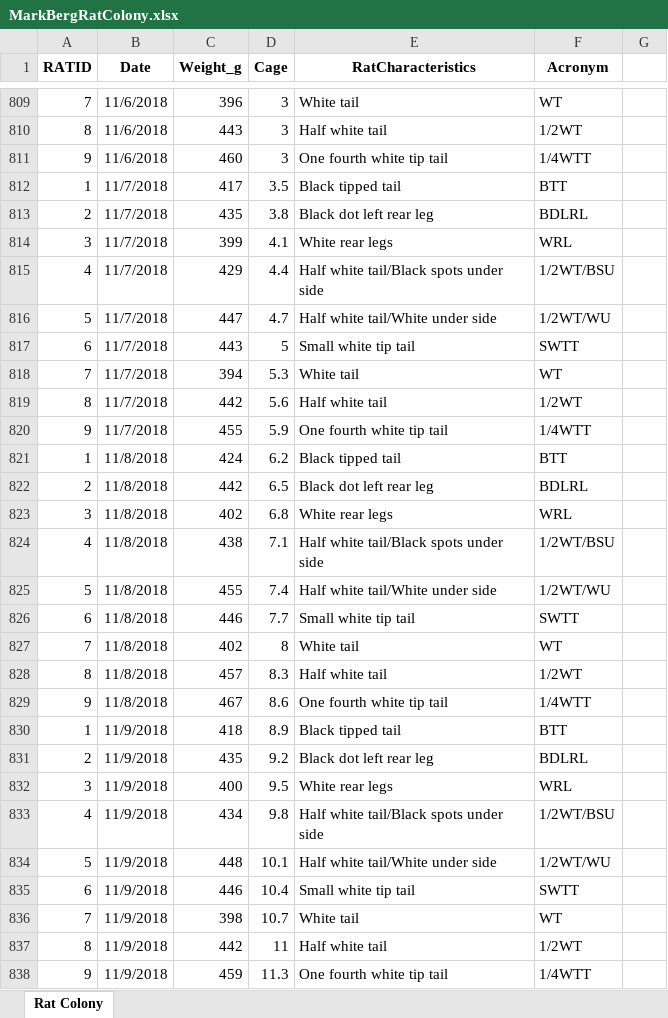
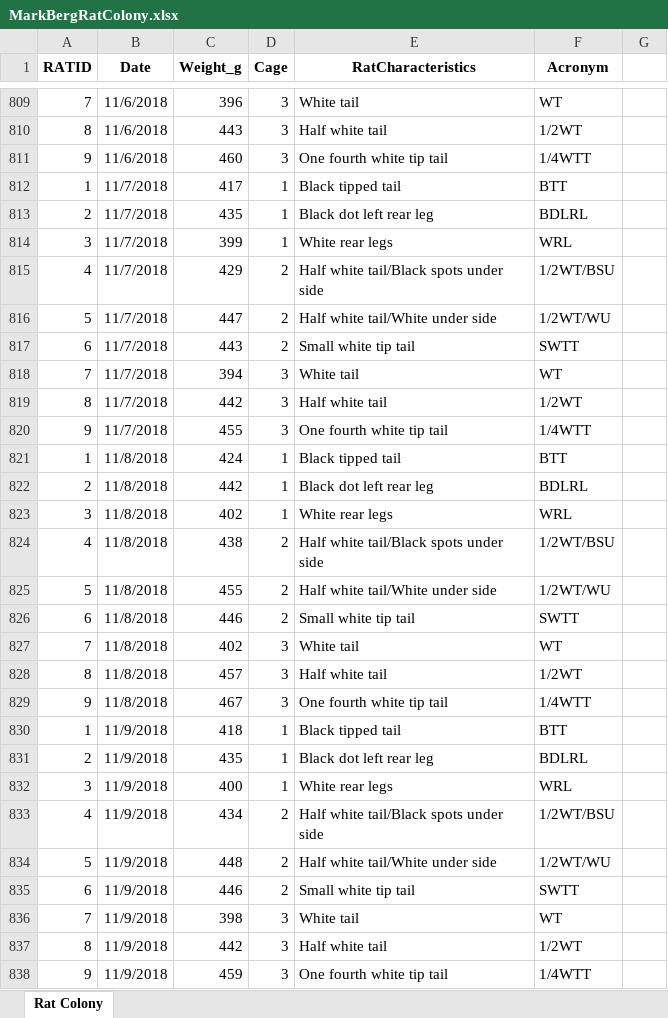
Before and after one commit to MelissaLaurino/MarkBergRatColony, an Excel workbook: MarkBergRatColony.xlsx, sheet Rat Colony, drawn as a sheet; only a part is shown, gaps mark what is left out; values as stored, in another font and other column widths than the file's, no borders; charts and pictures not drawn; the diff covers the shown part only; the diff names each change by its address in the sheet, - before the commit and + after, or states it on an @@ line.

```diff
--- a/MarkBergRatColony.xlsx (sheet Rat Colony)
+++ b/MarkBergRatColony.xlsx (sheet Rat Colony)
-D812 (Cage): 3.5
+D812 (Cage): 1
-D813 (Cage): 3.8
+D813 (Cage): 1
-D814 (Cage): 4.1
+D814 (Cage): 1
-D815 (Cage): 4.4
+D815 (Cage): 2
-D816 (Cage): 4.7
+D816 (Cage): 2
-D817 (Cage): 5
+D817 (Cage): 2
-D818 (Cage): 5.3
+D818 (Cage): 3
-D819 (Cage): 5.6
+D819 (Cage): 3
-D820 (Cage): 5.9
+D820 (Cage): 3
-D821 (Cage): 6.2
+D821 (Cage): 1
-D822 (Cage): 6.5
+D822 (Cage): 1
-D823 (Cage): 6.8
+D823 (Cage): 1
-D824 (Cage): 7.1
+D824 (Cage): 2
-D825 (Cage): 7.4
+D825 (Cage): 2
-D826 (Cage): 7.7
+D826 (Cage): 2
-D827 (Cage): 8
+D827 (Cage): 3
-D828 (Cage): 8.3
+D828 (Cage): 3
-D829 (Cage): 8.6
+D829 (Cage): 3
-D830 (Cage): 8.9
+D830 (Cage): 1
-D831 (Cage): 9.2
+D831 (Cage): 1
-D832 (Cage): 9.5
+D832 (Cage): 1
-D833 (Cage): 9.8
+D833 (Cage): 2
-D834 (Cage): 10.1
+D834 (Cage): 2
-D835 (Cage): 10.4
+D835 (Cage): 2
-D836 (Cage): 10.7
+D836 (Cage): 3
-D837 (Cage): 11
+D837 (Cage): 3
-D838 (Cage): 11.3
+D838 (Cage): 3
```
Also changed, not shown: other rows of this sheet, 1 other file.
